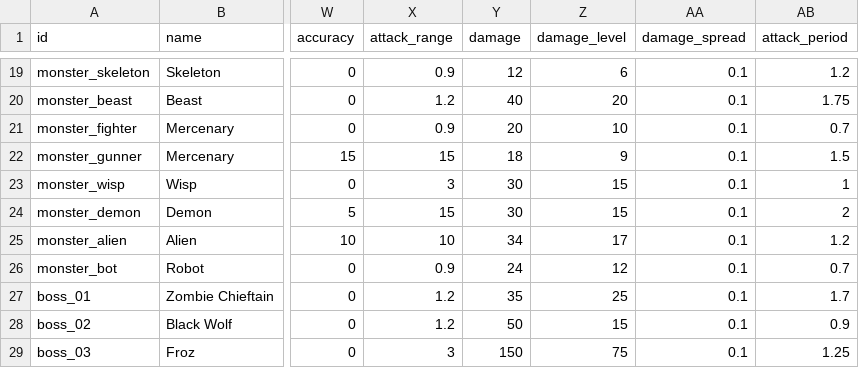
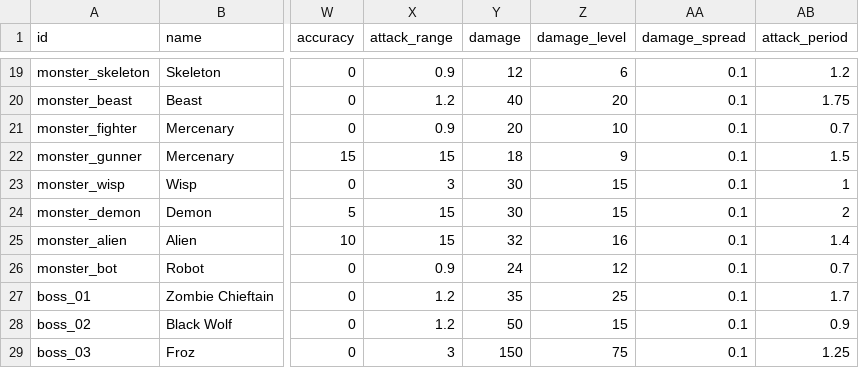
Before and after one commit to ololoken/emptyclip, a TSV file: assets/source/stats/monsters.tsv, drawn as a sheet; only a part is shown, gaps mark what is left out; the diff names each change by its address in the sheet, - before the commit and + after, or states it on an @@ line.

```diff
--- a/assets/source/stats/monsters.tsv
+++ b/assets/source/stats/monsters.tsv
-X25 (attack_range): 10
+X25 (attack_range): 15
-Y25 (damage): 34
+Y25 (damage): 32
-Z25 (damage_level): 17
+Z25 (damage_level): 16
-AB25 (attack_period): 1.2
+AB25 (attack_period): 1.4
```
Also changed, not shown: 1 other file.
